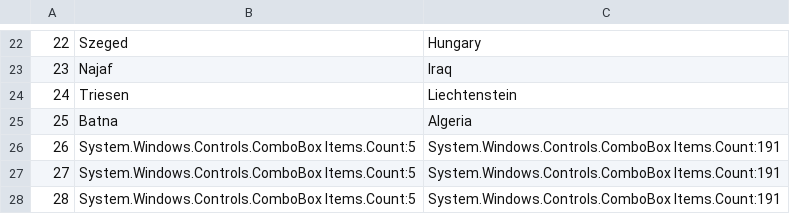
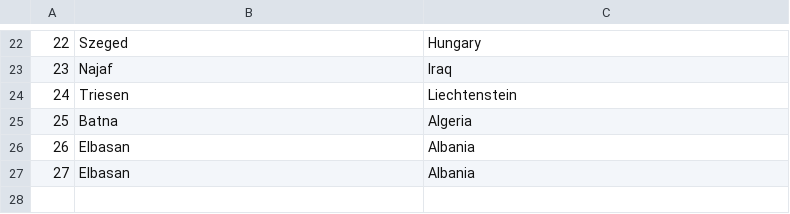
Before and after one commit to dokma11/SIMS-Project-Group-4-Team-B, a CSV file: Sims2023/Sims2023/Resources/Data/locations.csv, drawn as a sheet; only a part is shown, gaps mark what is left out; removed rows and columns are numbered as before the commit, all else as after; the diff names each change by its address in the sheet, - before the commit and + after, or states it on an @@ line.

```diff
--- a/Sims2023/Sims2023/Resources/Data/locations.csv
+++ b/Sims2023/Sims2023/Resources/Data/locations.csv
-row 26: 26 | System.Windows.Controls.ComboBox Items.Count:5 | System.Windows.Controls.ComboBox Items.Count:191
-row 27: 27 | System.Windows.Controls.ComboBox Items.Count:5 | System.Windows.Controls.ComboBox Items.Count:191
-row 28: 28 | System.Windows.Controls.ComboBox Items.Count:5 | System.Windows.Controls.ComboBox Items.Count:191
+row 26: 26 | Elbasan | Albania
+row 27: 27 | Elbasan | Albania
```
Also changed, not shown: Sims2023/Sims2023/Resources/Data/requests.csv, 11 other files.
